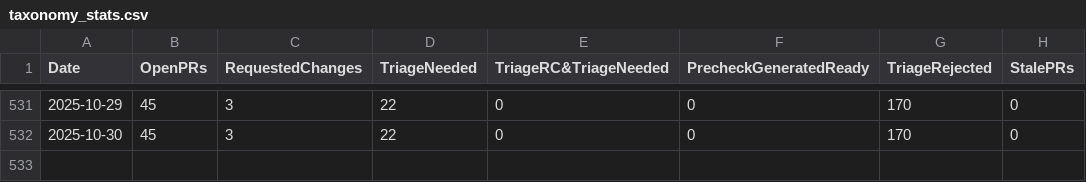
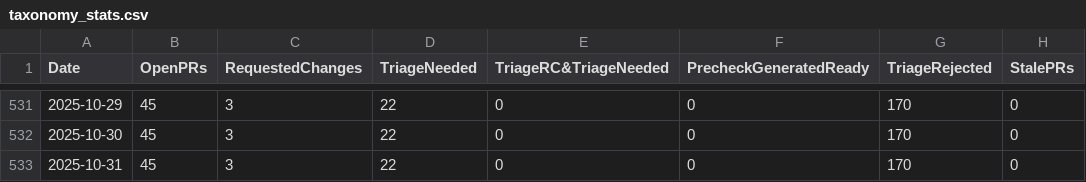
Before and after one commit to jjasghar/taxonomy_tracking, a CSV file: taxonomy_stats.csv, drawn as a sheet; only a part is shown, gaps mark what is left out; the diff names each change by its address in the sheet, - before the commit and + after, or states it on an @@ line.

```diff
--- a/taxonomy_stats.csv
+++ b/taxonomy_stats.csv
+row 533: 2025-10-31 | 45 | 3 | 22 | 0 | 0 | 170 | 0
```
